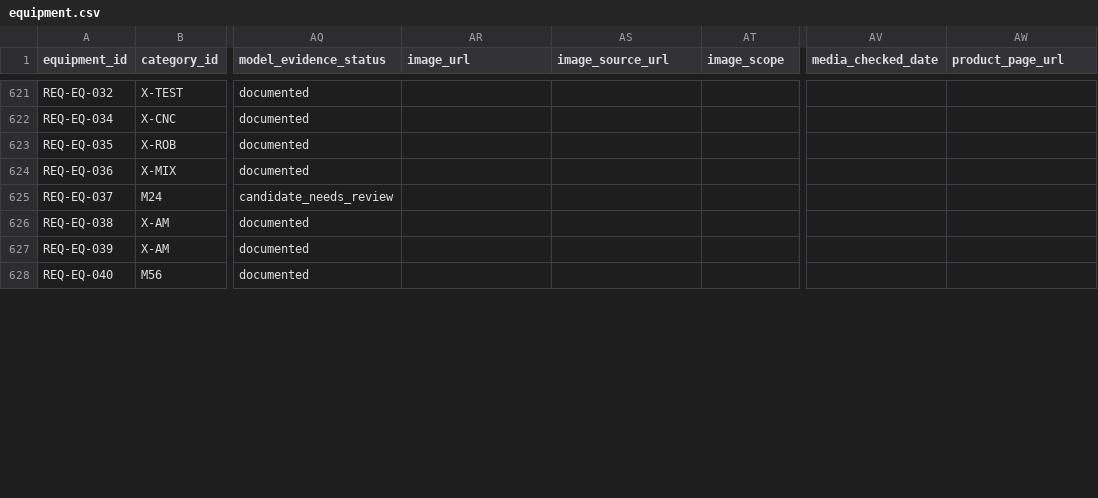
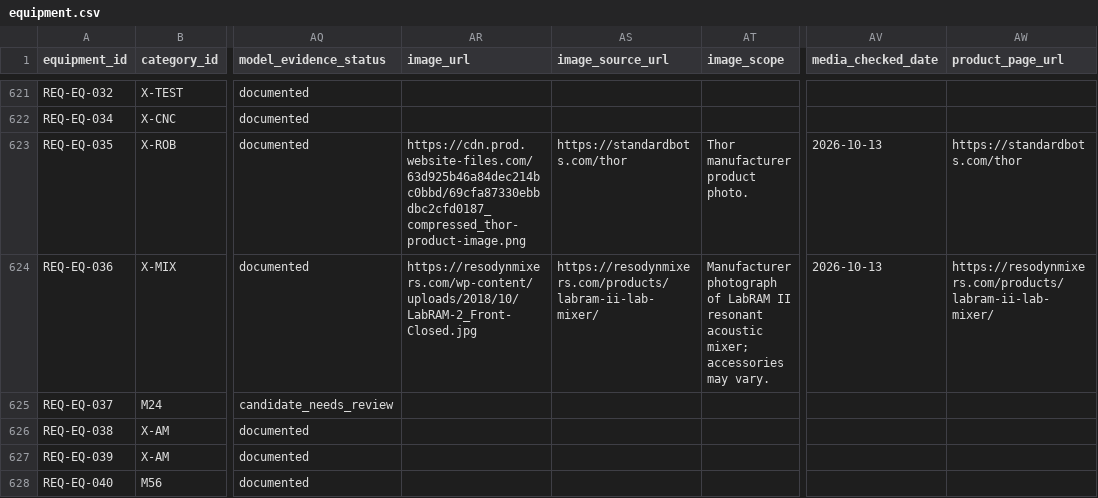
Before and after one commit to PodComet/ICoN-PCL-Equipment-Metadata, a CSV file: catalog/equipment.csv, drawn as a sheet; only a part is shown, gaps mark what is left out; the diff covers the shown part only; the diff names each change by its address in the sheet, - before the commit and + after, or states it on an @@ line.

Commit message:
Add manufacturer evidence stars clickable headings and more Purdue equipment photos

```diff
--- a/catalog/equipment.csv
+++ b/catalog/equipment.csv
-AR623 (image_url): (empty)
+AR623 (image_url): https://cdn.prod.website-files.com/63d925b46a84dec214bc0bbd/69cfa87330ebbdbc2cfd0187_compressed_thor-product-image.png
-AS623 (image_source_url): (empty)
+AS623 (image_source_url): https://standardbots.com/thor
-AT623 (image_scope): (empty)
+AT623 (image_scope): Thor manufacturer product photo.
-AV623:AV624 (media_checked_date): (empty)
+AV623:AV624 (media_checked_date): 2026-10-13
-AW623 (product_page_url): (empty)
+AW623 (product_page_url): https://standardbots.com/thor
-AR624 (image_url): (empty)
+AR624 (image_url): https://resodynmixers.com/wp-content/uploads/2018/10/LabRAM-2_Front-Closed.jpg
-AS624 (image_source_url): (empty)
+AS624 (image_source_url): https://resodynmixers.com/products/labram-ii-lab-mixer/
-AT624 (image_scope): (empty)
+AT624 (image_scope): Manufacturer photograph of LabRAM II resonant acoustic mixer; accessories may vary.
-AW624 (product_page_url): (empty)
+AW624 (product_page_url): https://resodynmixers.com/products/labram-ii-lab-mixer/
```
Also changed, not shown: 63 edited cells elsewhere in this file, 12 other files.
